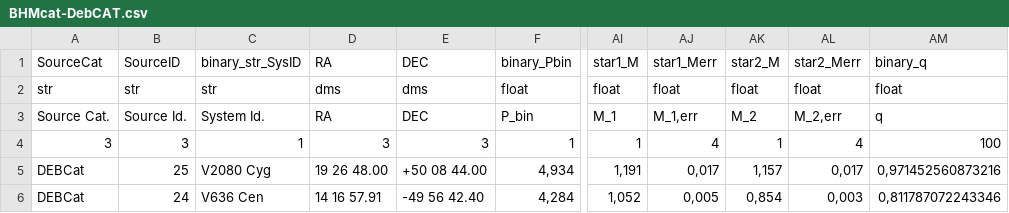
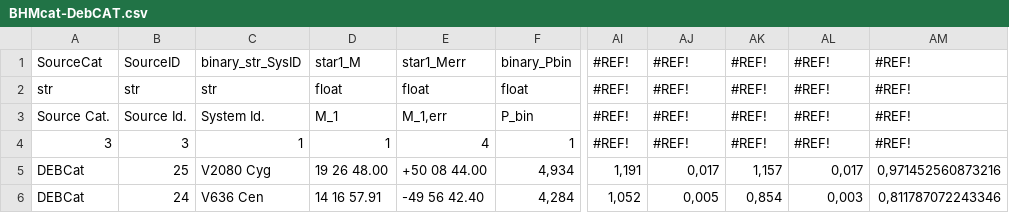
Before and after one commit to facom/BHMcalc, a CSV file: BHM/data/BHMcat/BHMcat-DebCAT.csv, drawn as a sheet; only a part is shown, gaps mark what is left out; the diff names each change by its address in the sheet, - before the commit and + after, or states it on an @@ line.

```diff
--- a/BHM/data/BHMcat/BHMcat-DebCAT.csv
+++ b/BHM/data/BHMcat/BHMcat-DebCAT.csv
-D1: RA
+D1: star1_M
-E1: DEC
+E1: star1_Merr
-AI1: star1_M
+AI1: #REF!
-AJ1: star1_Merr
+AJ1: #REF!
-AK1: star2_M
+AK1: #REF!
-AL1: star2_Merr
+AL1: #REF!
-AM1: binary_q
+AM1: #REF!
-D2 (star1_M): dms
+D2 (star1_M): float
-E2 (star1_Merr): dms
+E2 (star1_Merr): float
-AI2 (#REF!): float
+AI2 (#REF!): #REF!
-AJ2 (#REF!): float
+AJ2 (#REF!): #REF!
-AK2 (#REF!): float
+AK2 (#REF!): #REF!
-AL2 (#REF!): float
+AL2 (#REF!): #REF!
-AM2 (#REF!): float
+AM2 (#REF!): #REF!
-D3 (star1_M): RA
+D3 (star1_M): M_1
-E3 (star1_Merr): DEC
+E3 (star1_Merr): M_1,err
-AI3 (#REF!): M_1
+AI3 (#REF!): #REF!
-AJ3 (#REF!): M_1,err
+AJ3 (#REF!): #REF!
-AK3 (#REF!): M_2
+AK3 (#REF!): #REF!
-AL3 (#REF!): M_2,err
+AL3 (#REF!): #REF!
-AM3 (#REF!): q
+AM3 (#REF!): #REF!
-D4 (star1_M): 3
+D4 (star1_M): 1
-E4 (star1_Merr): 3
+E4 (star1_Merr): 4
-AI4 (#REF!): 1
+AI4 (#REF!): #REF!
-AJ4 (#REF!): 4
+AJ4 (#REF!): #REF!
-AK4 (#REF!): 1
+AK4 (#REF!): #REF!
-AL4 (#REF!): 4
+AL4 (#REF!): #REF!
-AM4 (#REF!): 100
+AM4 (#REF!): #REF!
```
Also changed, not shown: BHM/data/BHMcat/BHMcat-EkarCAT.csv, BHM/data/BHMcat/BHMcat-ModelPlanet.csv, 21 other files.
